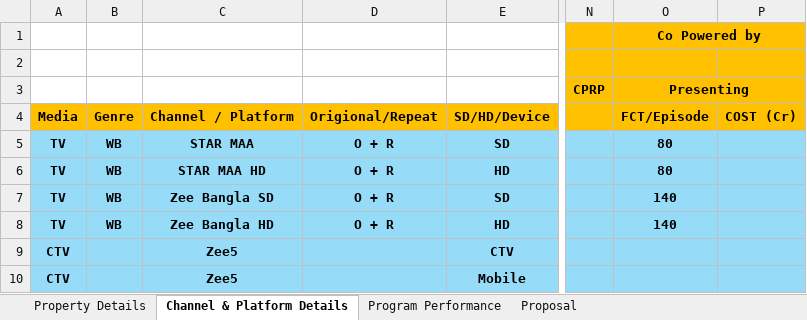
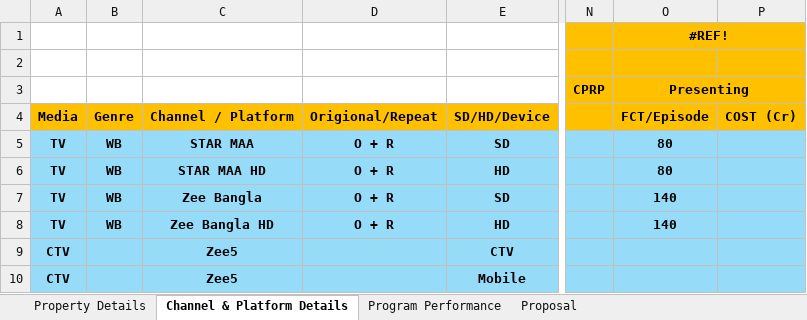
Before and after one commit to Sachingroupm10/pr289_onepager, an Excel workbook: input/non_cricket_input/Non Cricket Input.xlsx, sheet Channel & Platform Details, drawn as a sheet; only a part is shown, gaps mark what is left out; values as stored, in another font and other column widths than the file's, no borders; the diff names each change by its address in the sheet, - before the commit and + after, or states it on an @@ line.

```diff
--- a/input/non_cricket_input/Non Cricket Input.xlsx (sheet Channel & Platform Details)
+++ b/input/non_cricket_input/Non Cricket Input.xlsx (sheet Channel & Platform Details)
-O1 (Presenting): Co Powered by
+O1 (Presenting): #REF!
-C7: Zee Bangla SD
+C7: Zee Bangla
```
Also changed, not shown: 14 other files.
